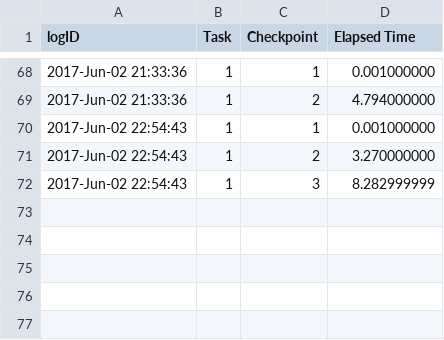
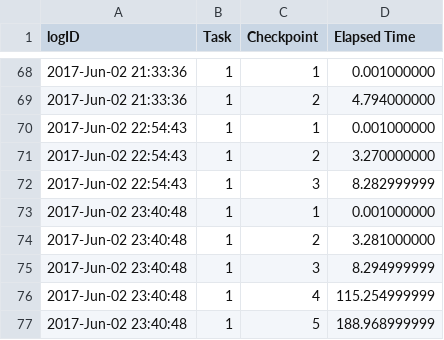
Before and after one commit to WPI-Humanoid-Robotics-Lab/tough, a CSV file: val_tasks/val_task1/log/task1.csv, drawn as a sheet; only a part is shown, gaps mark what is left out.

Commit message:
task1 kills itself after it finishes or ends up in error state

```diff
--- a/val_tasks/val_task1/log/task1.csv
+++ b/val_tasks/val_task1/log/task1.csv
@@ -72 +72,6 @@ logID,Task,Checkpoint,Elapsed Time
 2017-Jun-02 22:54:43,1,3,8.282999999
+2017-Jun-02 23:40:48,1,1,0.001000000
+2017-Jun-02 23:40:48,1,2,3.281000000
+2017-Jun-02 23:40:48,1,3,8.294999999
+2017-Jun-02 23:40:48,1,4,115.254999999
+2017-Jun-02 23:40:48,1,5,188.968999999
```
Also changed, not shown: 3 other files.
